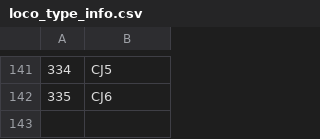
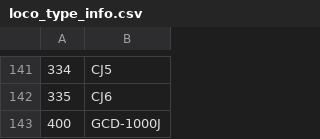
Before and after one commit to undef-i/LBJ_Console, a CSV file: app/src/main/assets/loco_type_info.csv, drawn as a sheet; only a part is shown, gaps mark what is left out.

Commit message:
chore: update loco_type_info.csv

```diff
--- a/app/src/main/assets/loco_type_info.csv
+++ b/app/src/main/assets/loco_type_info.csv
@@ -142 +142,2 @@
 335,CJ6
+400,GCD-1000J
```
Also changed, not shown: 1 other file.
